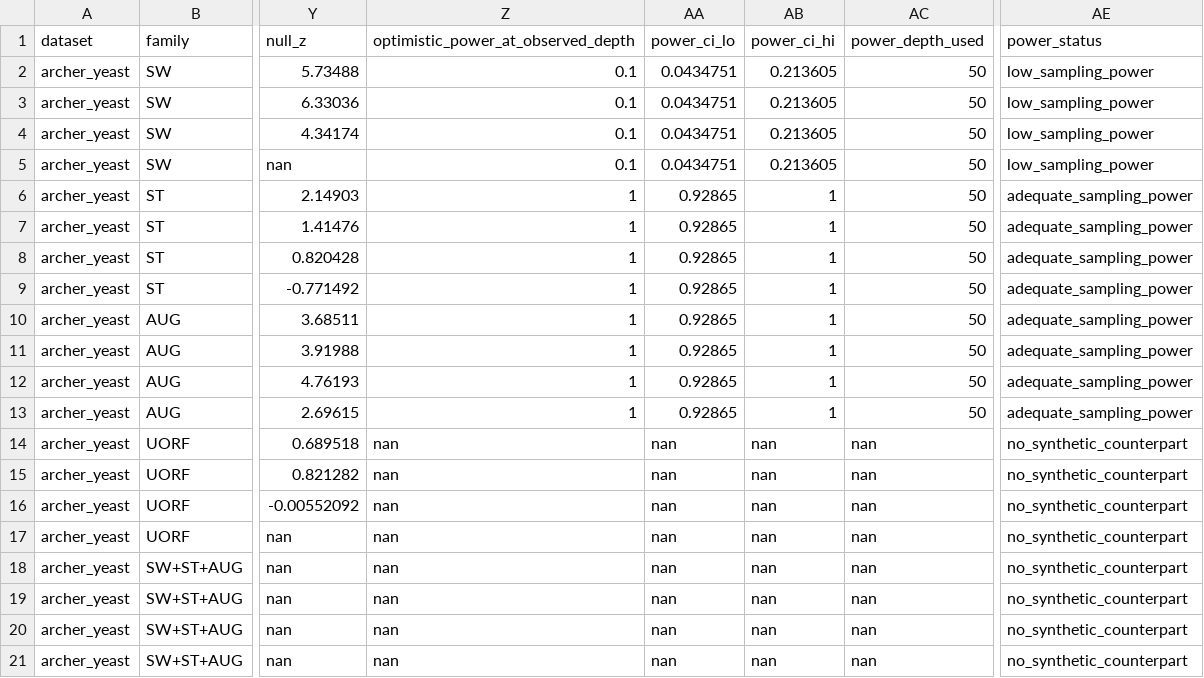
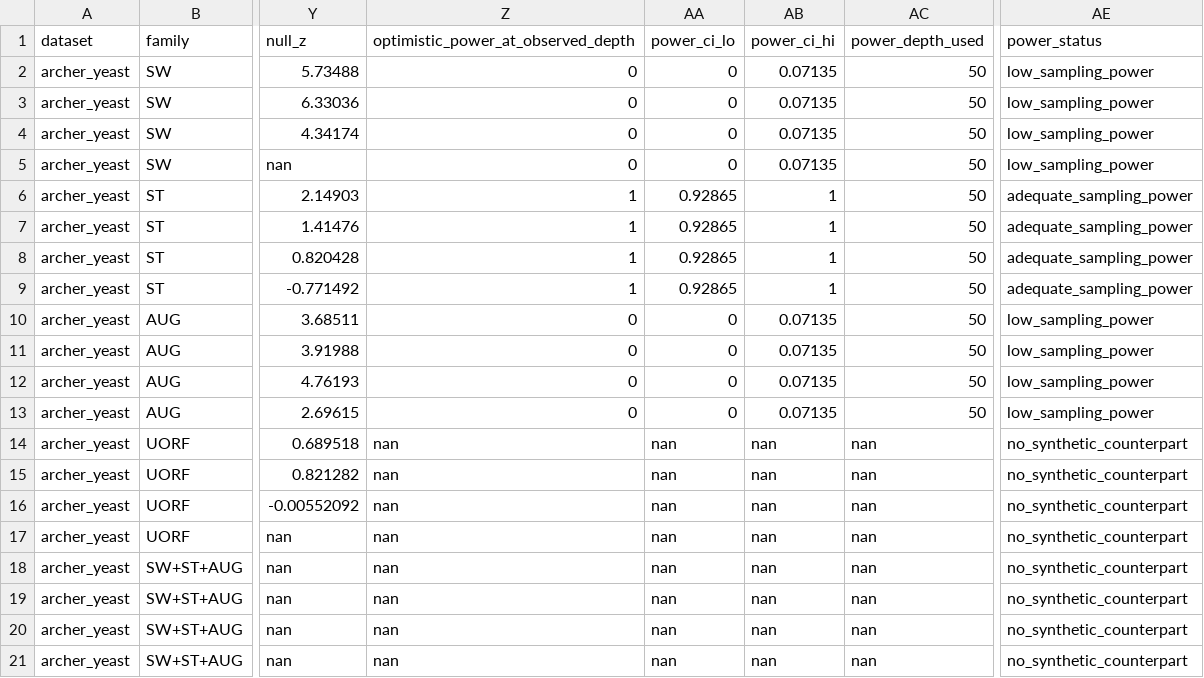
Before and after one commit to julianlucawendlandt-jpg/utr-scan, a TSV file: results_server/v1/missing_eval/yeast_single_library_summary.tsv, drawn as a sheet; only a part is shown, gaps mark what is left out; the diff names each change by its address in the sheet, - before the commit and + after, or states it on an @@ line.

```diff
--- a/results_server/v1/missing_eval/yeast_single_library_summary.tsv
+++ b/results_server/v1/missing_eval/yeast_single_library_summary.tsv
-Z2:Z5: 0.1
+Z2:Z5: 0
-AA2:AA5 (power_ci_lo): 0.0434751
+AA2:AA5 (power_ci_lo): 0
-AB2:AB5 (power_ci_hi): 0.213605
+AB2:AB5 (power_ci_hi): 0.07135
-Z10:Z13: 1
+Z10:Z13: 0
-AA10:AA13 (power_ci_lo): 0.92865
+AA10:AA13 (power_ci_lo): 0
-AB10:AB13 (power_ci_hi): 1
+AB10:AB13 (power_ci_hi): 0.07135
-AE10:AE13 (power_status): adequate_sampling_power
+AE10:AE13 (power_status): low_sampling_power
```
Also changed, not shown: results_server/v1/synthetic/power_curve_archer_yeast_multinomial_n50.tsv, 19 other files.
